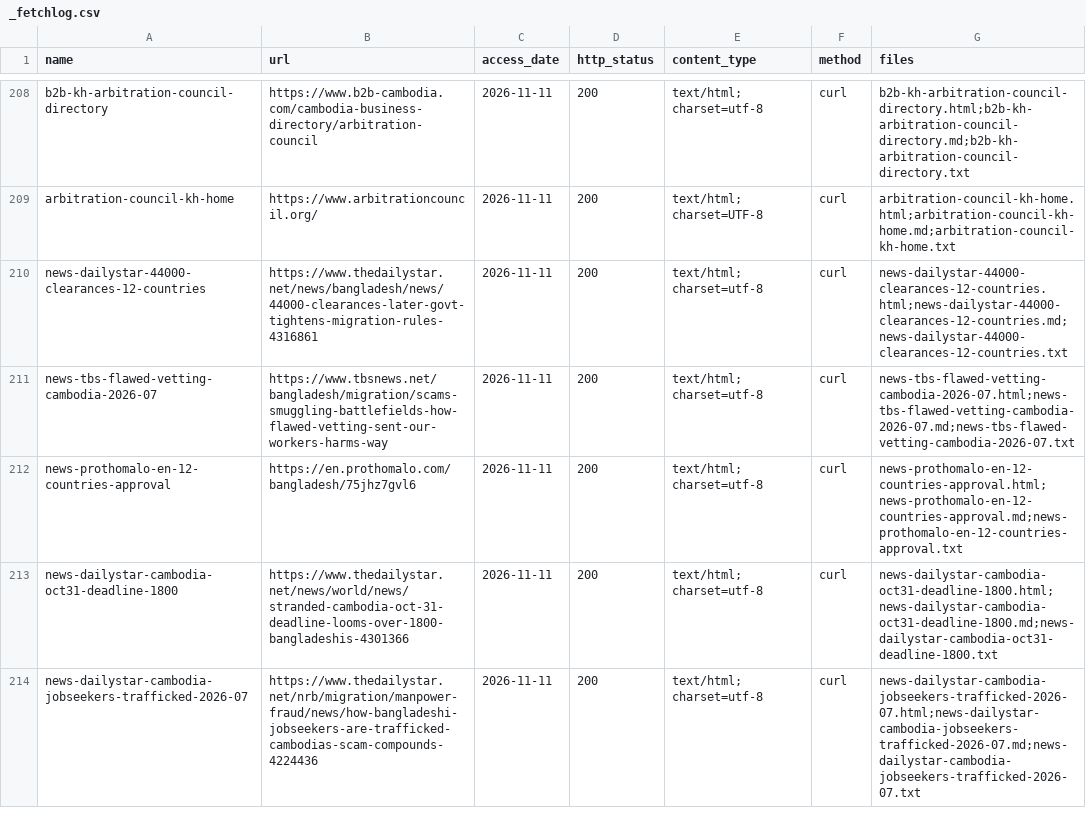
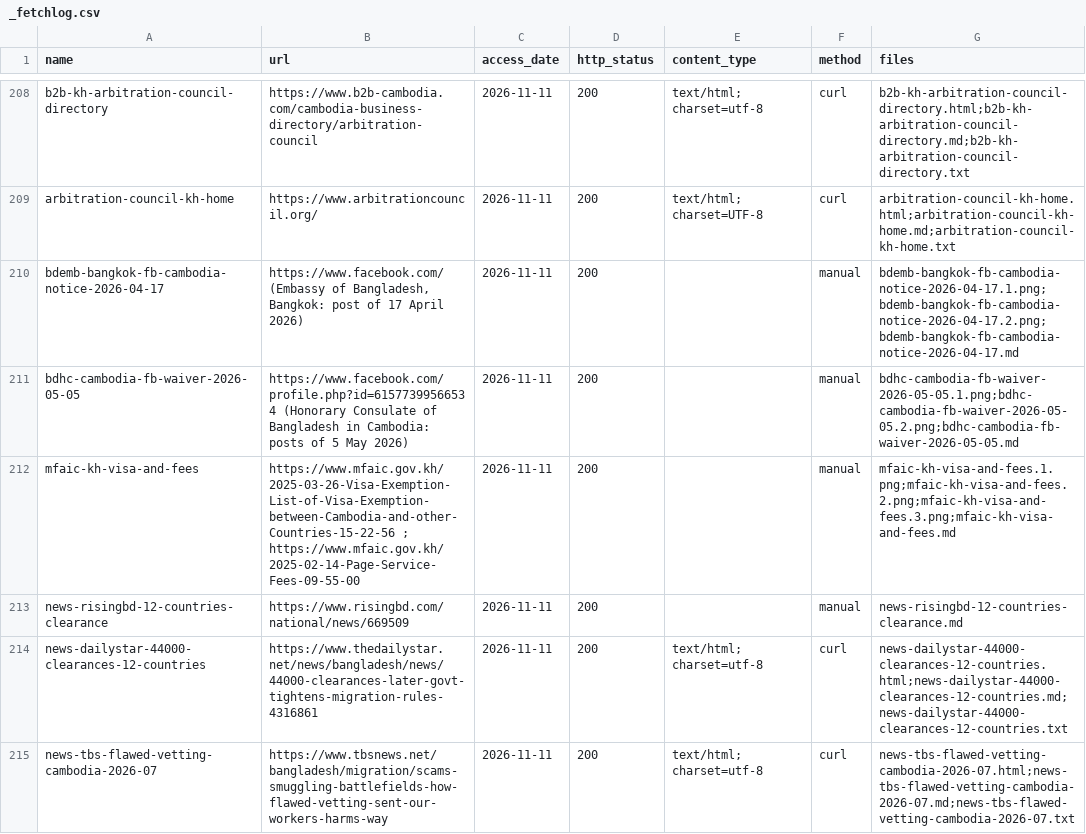
Before and after one commit to FiazAbrar/bsaisl-migration-knowledge-base, a CSV file: countries/cambodia/sources/_fetchlog.csv, drawn as a sheet; only a part is shown, gaps mark what is left out; the shorter side is filled out with more unchanged rows; the diff names each change by its address in the sheet, - before the commit and + after, or states it on an @@ line.

```diff
--- a/countries/cambodia/sources/_fetchlog.csv
+++ b/countries/cambodia/sources/_fetchlog.csv
+row 210: bdemb-bangkok-fb-cambodia-notice-2026-04-17 | https://www.facebook.com/ (Embassy of Bangladesh, Bangkok: post of 17 April 2026) | 2026-11-11 | 200 |  | manual | bdemb-bangkok-fb-cambodia-notice-2026-04-17.1.png;bdemb-bangkok-fb-cambodia-notice-2026-04-17.2.png;bdemb-bangkok-fb-cambodia-notice-2026-04-17.md
+row 211: bdhc-cambodia-fb-waiver-2026-05-05 | https://www.facebook.com/profile.php?id=61577399566534 (Honorary Consulate of Bangladesh in Cambodia: posts of 5 May 2026) | 2026-11-11 | 200 |  | manual | bdhc-cambodia-fb-waiver-2026-05-05.1.png;bdhc-cambodia-fb-waiver-2026-05-05.2.png;bdhc-cambodia-fb-waiver-2026-05-05.md
+row 212: mfaic-kh-visa-and-fees | https://www.mfaic.gov.kh/2025-03-26-Visa-Exemption-List-of-Visa-Exemption-between-Cambodia-and-other-Countries-15-22-56 ; https://www.mfaic.gov.kh/2025-02-14-Page-Service-Fees-09-55-00 | 2026-11-11 | 200 |  | manual | mfaic-kh-visa-and-fees.1.png;mfaic-kh-visa-and-fees.2.png;mfaic-kh-visa-and-fees.3.png;mfaic-kh-visa-and-fees.md
+row 213: news-risingbd-12-countries-clearance | https://www.risingbd.com/national/news/669509 | 2026-11-11 | 200 |  | manual | news-risingbd-12-countries-clearance.md
```
Also changed, not shown: countries/cambodia/sources.csv, 17 other files.
